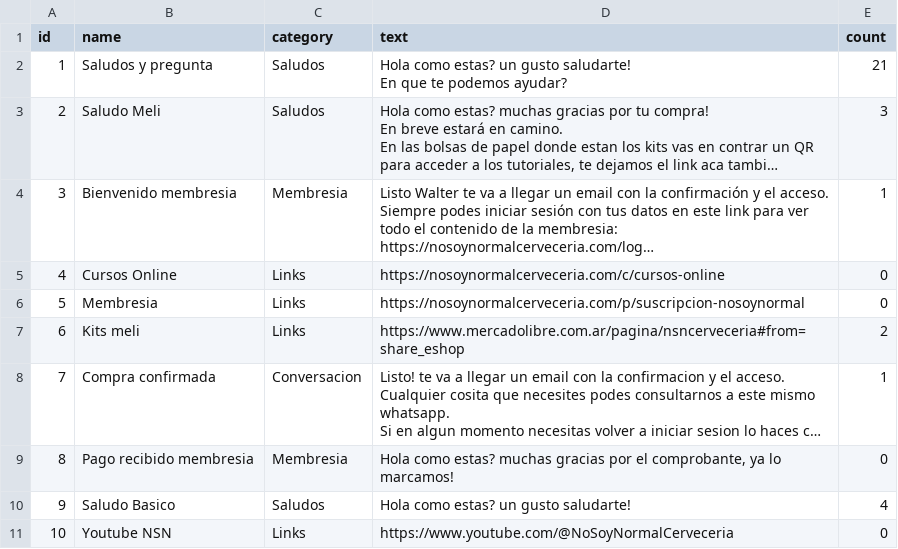
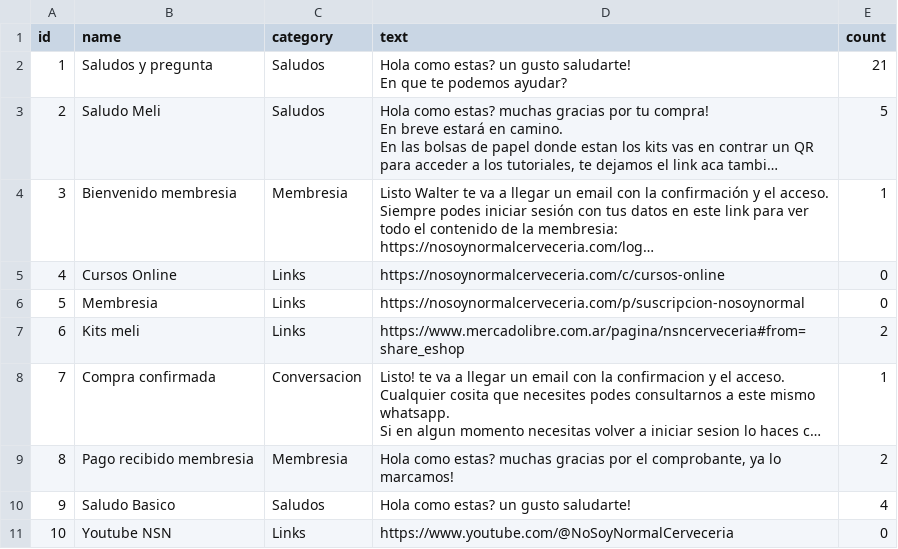
Before and after one commit to juanibar/clipboard2, a CSV file: mensajes_clipboard.csv, drawn as a sheet; long unchanged cells end in …; the diff names each change by its address in the sheet, - before the commit and + after, or states it on an @@ line.

Commit message:
Auto-sync: Actualizacion de mensajes

```diff
--- a/mensajes_clipboard.csv
+++ b/mensajes_clipboard.csv
-E3 (count): 3
+E3 (count): 5
-E9 (count): 0
+E9 (count): 2
```
